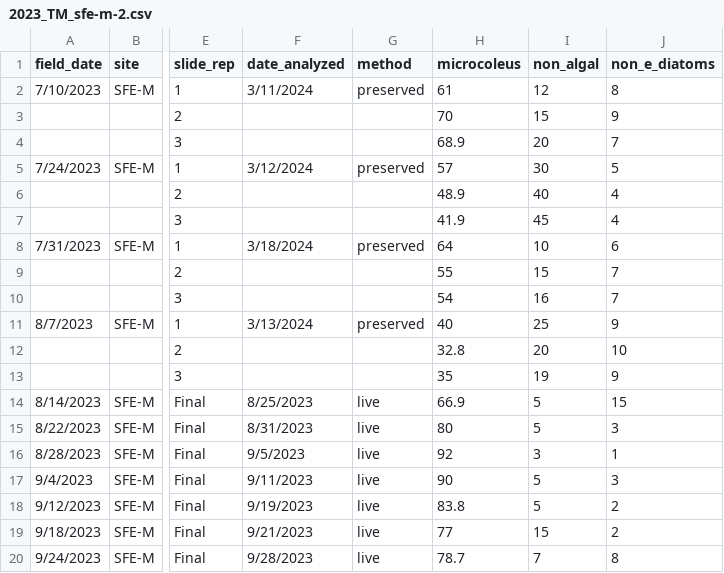
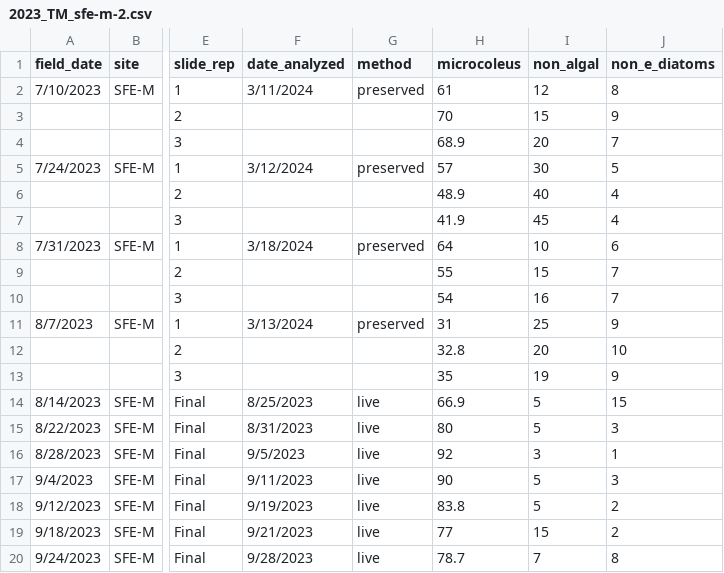
Before and after one commit to jzabrecky/ATX-community-norcal, a CSV file: data/microscopy/raw/2023_TM_sfe-m-2.csv, drawn as a sheet; only a part is shown, gaps mark what is left out; the diff names each change by its address in the sheet, - before the commit and + after, or states it on an @@ line.

```diff
--- a/data/microscopy/raw/2023_TM_sfe-m-2.csv
+++ b/data/microscopy/raw/2023_TM_sfe-m-2.csv
-H11 (microcoleus): 40
+H11 (microcoleus): 31
```
Also changed, not shown: data/microscopy/raw/2023_TM_sfe-m-1s.csv, data/microscopy/raw/2023_TM_sfe-m-3.csv, 10 other files.
